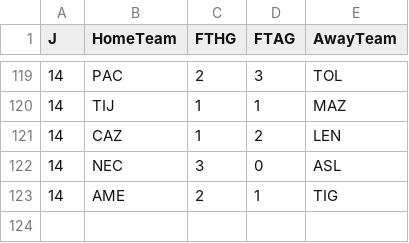
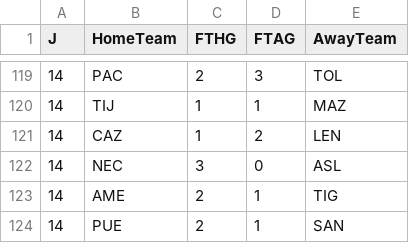
Before and after one commit to 450fausto/database, a CSV file: Run/LigaMxFemenil.csv, drawn as a sheet; only a part is shown, gaps mark what is left out; the diff names each change by its address in the sheet, - before the commit and + after, or states it on an @@ line.

Commit message:
Update LigaMxFemenil.csv

```diff
--- a/Run/LigaMxFemenil.csv
+++ b/Run/LigaMxFemenil.csv
+row 124: 14 | PUE | 2 | 1 | SAN
```
